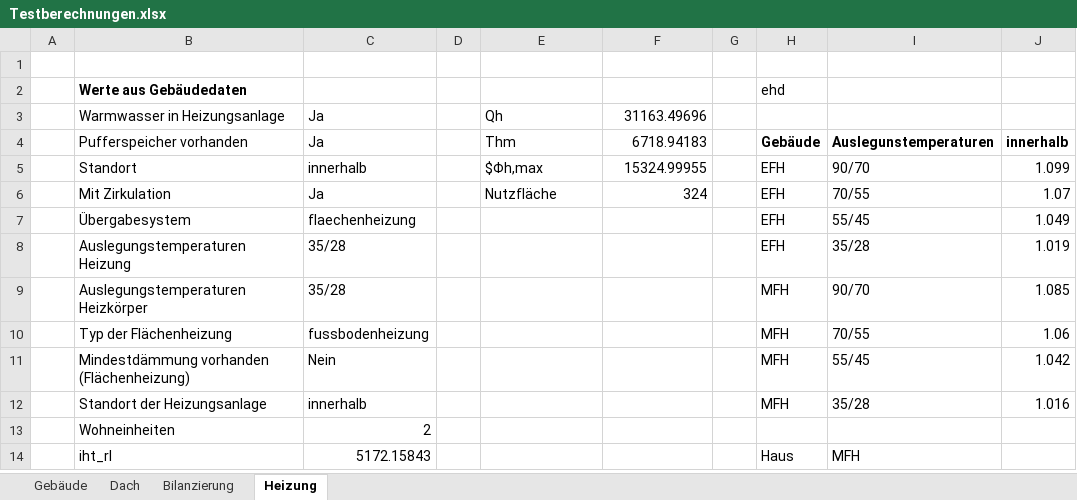
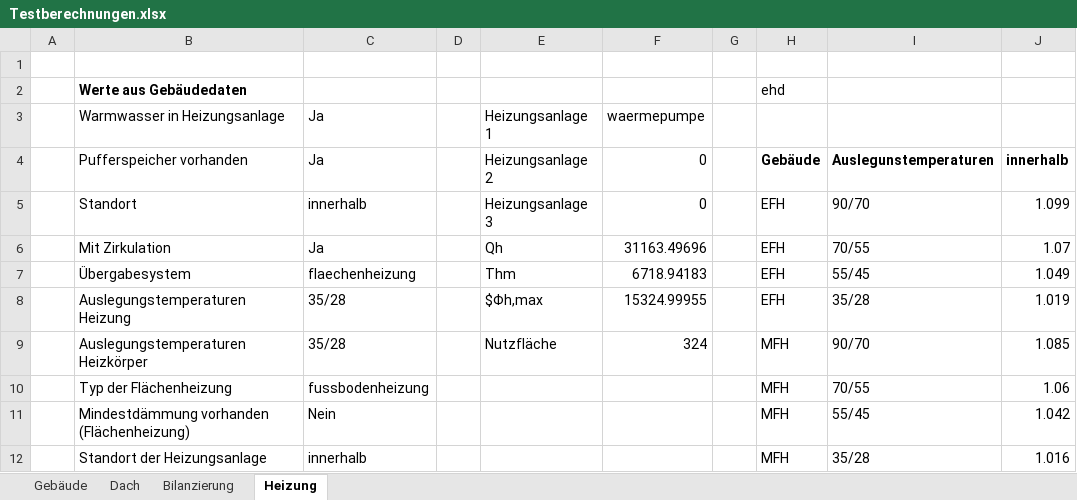
Before and after one commit to mahype/Immoticket24-enon, an Excel workbook: din18599/Testberechnungen.xlsx, sheet Heizung, drawn as a sheet; only a part is shown; the shorter side is filled out with more unchanged rows; values as stored, in another font and other column widths than the file's, no borders; the diff covers the shown part only; the diff names each change by its address in the sheet, - before the commit and + after, or states it on an @@ line.

```diff
--- a/din18599/Testberechnungen.xlsx (sheet Heizung)
+++ b/din18599/Testberechnungen.xlsx (sheet Heizung)
-E3: Qh
+E3: Heizungsanlage 1
-F3: 31163.49696
+F3: waermepumpe
-E4: Thm
+E4: Heizungsanlage 2
-F4: 6718.94183
+F4: 0
-E5: $Φh,max
+E5: Heizungsanlage 3
-F5: 15324.99955
+F5: 0
-E6: Nutzfläche
+E6: Qh
-F6: 324
+F6: 31163.49696
-E7: (empty)
+E7: Thm
-F7: (empty)
+F7: 6718.94183
-E8: (empty)
+E8: $Φh,max
-F8: (empty)
+F8: 15324.99955
-E9: (empty)
+E9: Nutzfläche
-F9: (empty)
+F9: 324
```
Also changed, not shown: 26 added rows, 3 removed rows and 2 edited cells elsewhere in this sheet, sheet Gebäude, formulas that keep their value, din18599/18599_12_Tab.1-146.xlsx, 7 other files.
